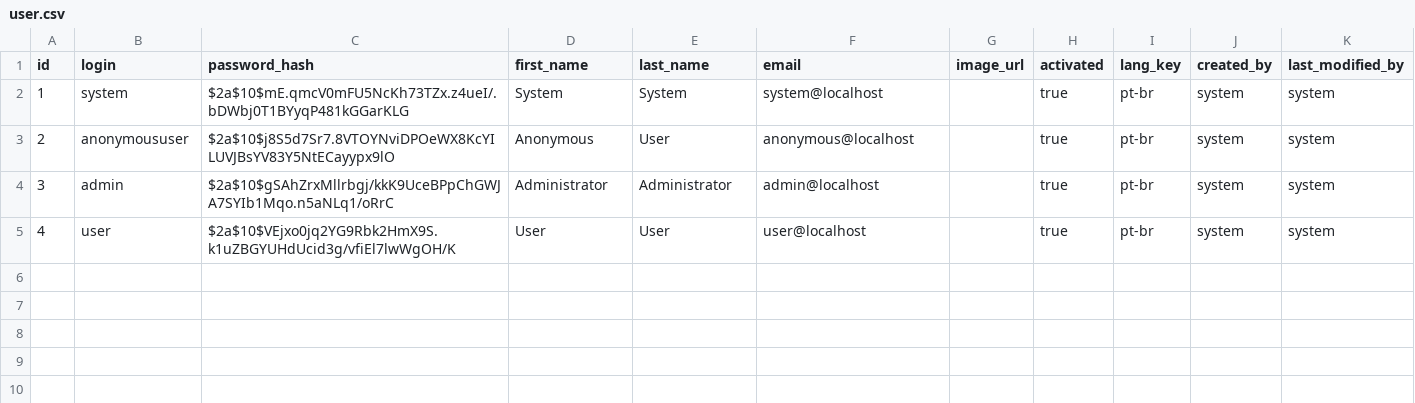
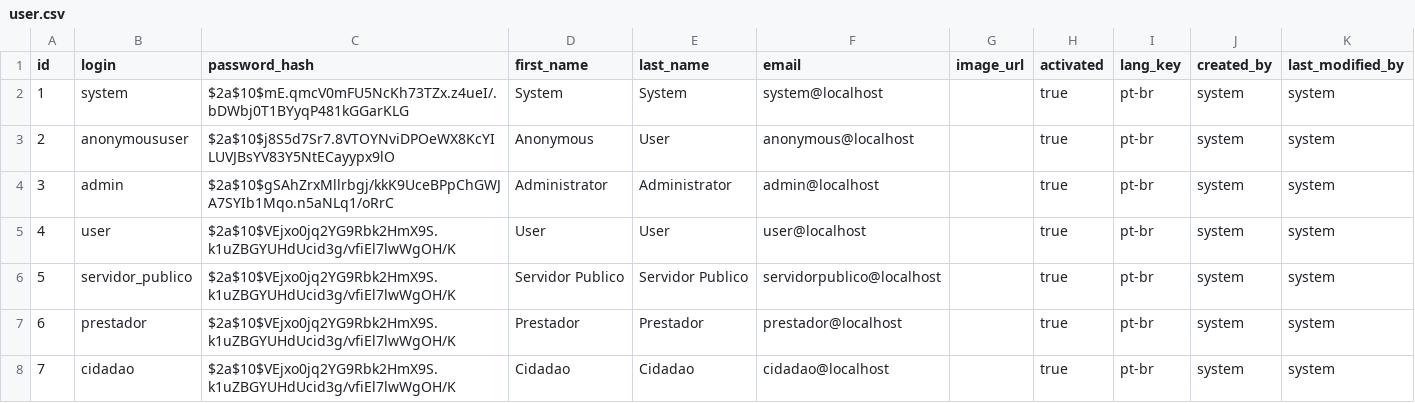
Before and after one commit to raellage/sgm-app, a CSV file: src/main/resources/config/liquibase/data/user.csv, drawn as a sheet.

Commit message:
new user roles

```diff
--- a/src/main/resources/config/liquibase/data/user.csv
+++ b/src/main/resources/config/liquibase/data/user.csv
@@ -5 +5,4 @@ id;login;password_hash;first_name;last_name;email;image_url;activated;lang_key;c
 4;user;$2a$10$VEjxo0jq2YG9Rbk2HmX9S.k1uZBGYUHdUcid3g/vfiEl7lwWgOH/K;User;User;user@localhost;;true;pt-br;system;system
+5;servidor_publico;$2a$10$VEjxo0jq2YG9Rbk2HmX9S.k1uZBGYUHdUcid3g/vfiEl7lwWgOH/K;Servidor Publico;Servidor Publico;servidorpublico@localhost;;true;pt-br;system;system
+6;prestador;$2a$10$VEjxo0jq2YG9Rbk2HmX9S.k1uZBGYUHdUcid3g/vfiEl7lwWgOH/K;Prestador;Prestador;prestador@localhost;;true;pt-br;system;system
+7;cidadao;$2a$10$VEjxo0jq2YG9Rbk2HmX9S.k1uZBGYUHdUcid3g/vfiEl7lwWgOH/K;Cidadao;Cidadao;cidadao@localhost;;true;pt-br;system;system
```
Also changed, not shown: 1 other file.
